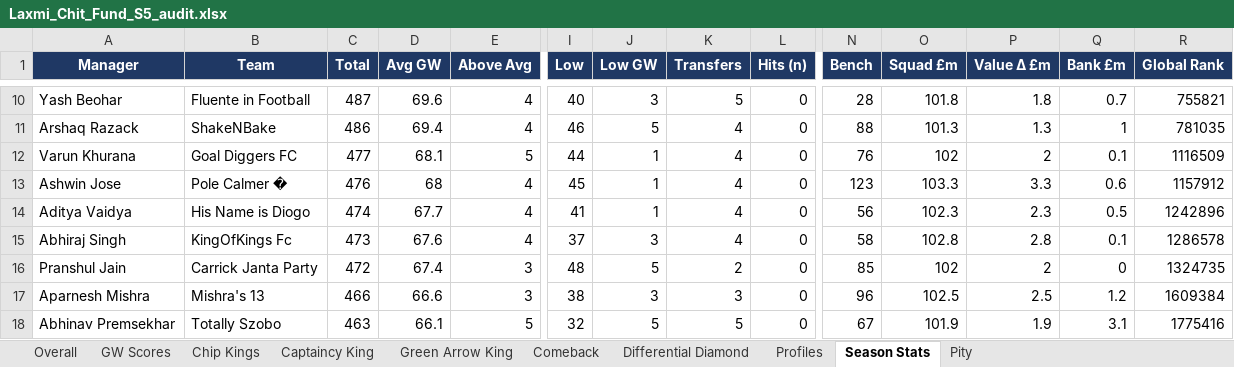
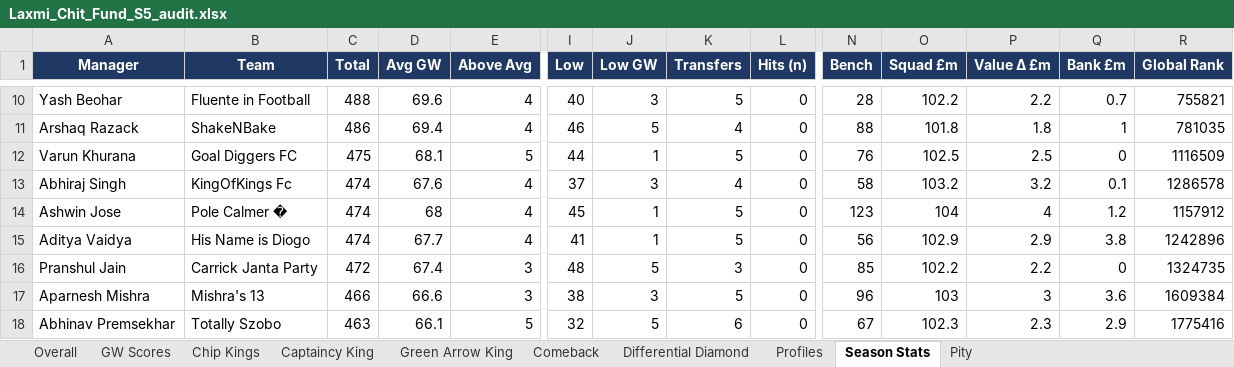
Before and after one commit to yash1997beohar/lcf-s5, an Excel workbook: docs/Laxmi_Chit_Fund_S5_audit.xlsx, sheet Season Stats, drawn as a sheet; only a part is shown, gaps mark what is left out; values as stored, in another font and other column widths than the file's, no borders; removed rows and columns are numbered as before the commit, all else as after; rows hold the shown columns only; the diff covers the shown part only; the diff names each change by its address in the sheet, - before the commit and + after, or states it on an @@ line.

```diff
--- a/docs/Laxmi_Chit_Fund_S5_audit.xlsx (sheet Season Stats)
+++ b/docs/Laxmi_Chit_Fund_S5_audit.xlsx (sheet Season Stats)
-C10 (Total): 487
+C10 (Total): 488
-O10 (Squad £m): 101.8
+O10 (Squad £m): 102.2
-P10 (Value Δ £m): 1.8
+P10 (Value Δ £m): 2.2
-O11 (Squad £m): 101.3
+O11 (Squad £m): 101.8
-P11 (Value Δ £m): 1.3
+P11 (Value Δ £m): 1.8
-C12 (Total): 477
+C12 (Total): 475
-K12 (Transfers): 4
+K12 (Transfers): 5
-O12 (Squad £m): 102
+O12 (Squad £m): 102.5
-P12 (Value Δ £m): 2
+P12 (Value Δ £m): 2.5
-Q12 (Bank £m): 0.1
+Q12 (Bank £m): 0
+row 13: Abhiraj Singh | KingOfKings Fc | 474 | 67.6 | 4 | 37 | 3 | 4 | 0 | 58 | 103.2 | 3.2 | 0.1 | 1286578
-C14 (Total): 476
+C14 (Total): 474
-K14:K15 (Transfers): 4
+K14:K15 (Transfers): 5
-O14 (Squad £m): 103.3
+O14 (Squad £m): 104
-P14 (Value Δ £m): 3.3
+P14 (Value Δ £m): 4
-Q14 (Bank £m): 0.6
+Q14 (Bank £m): 1.2
-O15 (Squad £m): 102.3
+O15 (Squad £m): 102.9
-P15 (Value Δ £m): 2.3
+P15 (Value Δ £m): 2.9
-Q15 (Bank £m): 0.5
+Q15 (Bank £m): 3.8
-row 15: Abhiraj Singh | KingOfKings Fc | 473 | 67.6 | 4 | 37 | 3 | 4 | 0 | 58 | 102.8 | 2.8 | 0.1 | 1286578
-K16 (Transfers): 2
+K16 (Transfers): 3
-O16 (Squad £m): 102
+O16 (Squad £m): 102.2
-P16 (Value Δ £m): 2
+P16 (Value Δ £m): 2.2
-K17 (Transfers): 3
+K17 (Transfers): 5
-O17 (Squad £m): 102.5
+O17 (Squad £m): 103
-P17 (Value Δ £m): 2.5
+P17 (Value Δ £m): 3
-Q17 (Bank £m): 1.2
+Q17 (Bank £m): 3.6
-K18 (Transfers): 5
+K18 (Transfers): 6
-O18 (Squad £m): 101.9
+O18 (Squad £m): 102.3
-P18 (Value Δ £m): 1.9
+P18 (Value Δ £m): 2.3
-Q18 (Bank £m): 3.1
+Q18 (Bank £m): 2.9
```
Also changed, not shown: 3 added rows, 3 removed rows and 76 edited cells elsewhere in this sheet, sheet Overall, sheet Profiles, sheet GW Scores, sheet Green Arrow King, 3 other files.
